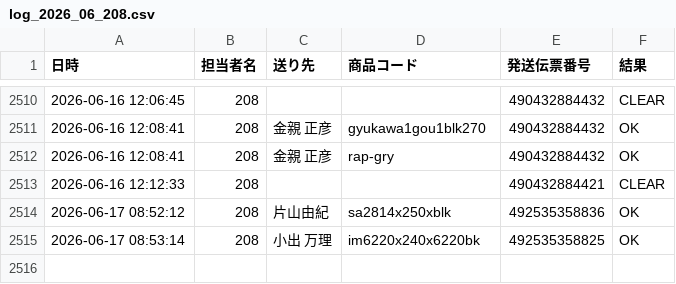
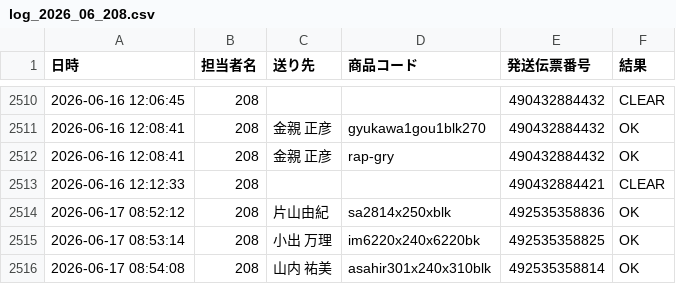
Before and after one commit to hirono-s1015/picking-app, a CSV file: logs/log_2026_06_208.csv, drawn as a sheet; only a part is shown, gaps mark what is left out.

Commit message:
[log] 492535358814 OK

```diff
--- a/logs/log_2026_06_208.csv
+++ b/logs/log_2026_06_208.csv
@@ -2515 +2515,2 @@
 2026-06-17 08:53:14,208,小出 万理,im6220x240x6220bk,492535358825,OK
+2026-06-17 08:54:08,208,山内 祐美,asahir301x240x310blk,492535358814,OK
```
